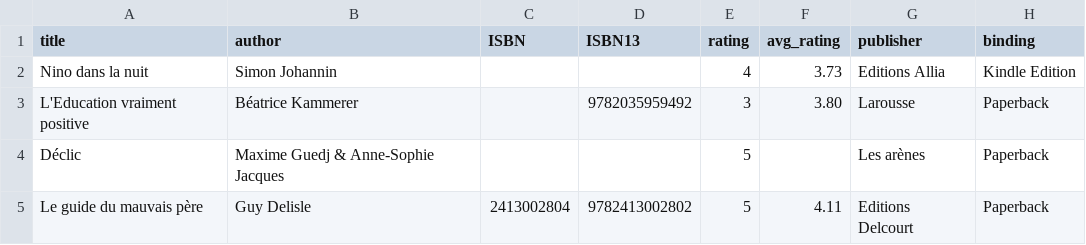
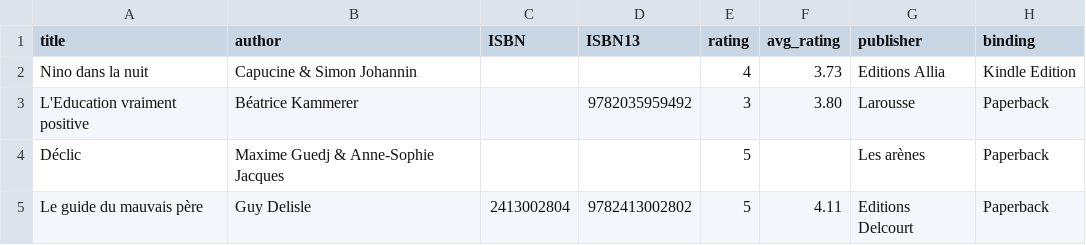
Before and after one commit to vidaruamarcosportugal/vidaruamarcosportugal.github.io, a CSV file: _data/books.csv, drawn as a sheet; only a part is shown; the diff names each change by its address in the sheet, - before the commit and + after, or states it on an @@ line.

Commit message:
books.csv fix

```diff
--- a/_data/books.csv
+++ b/_data/books.csv
-B2 (author): Simon Johannin
+B2 (author): Capucine & Simon Johannin
```
